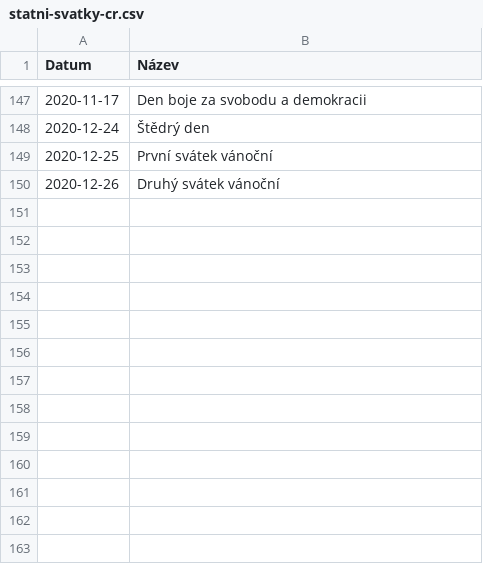
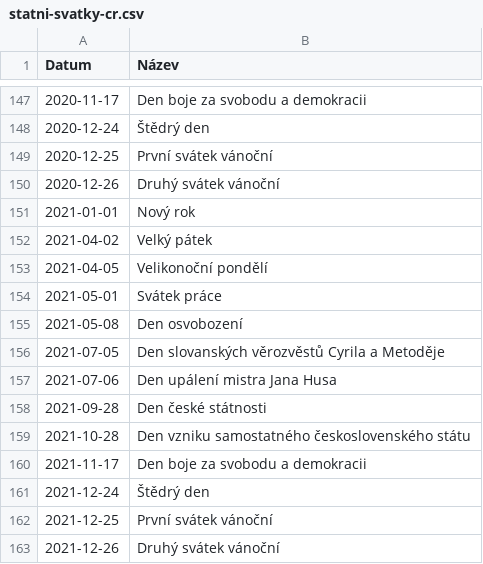
Before and after one commit to JasnaPaka/data, a CSV file: datove-sady/statni-svatky-cr/statni-svatky-cr.csv, drawn as a sheet; only a part is shown, gaps mark what is left out.

Commit message:
Přidání svátků pro rok 2021.

```diff
--- a/datove-sady/statni-svatky-cr/statni-svatky-cr.csv
+++ b/datove-sady/statni-svatky-cr/statni-svatky-cr.csv
@@ -150 +150,14 @@
 2020-12-26,"Druhý svátek vánoční"
+2021-01-01,"Nový rok"
+2021-04-02,"Velký pátek"
+2021-04-05,"Velikonoční pondělí"
+2021-05-01,"Svátek práce"
+2021-05-08,"Den osvobození"
+2021-07-05,"Den slovanských věrozvěstů Cyrila a Metoděje"
+2021-07-06,"Den upálení mistra Jana Husa"
+2021-09-28,"Den české státnosti"
+2021-10-28,"Den vzniku samostatného československého státu"
+2021-11-17,"Den boje za svobodu a demokracii"
+2021-12-24,"Štědrý den"
+2021-12-25,"První svátek vánoční"
+2021-12-26,"Druhý svátek vánoční"
```
